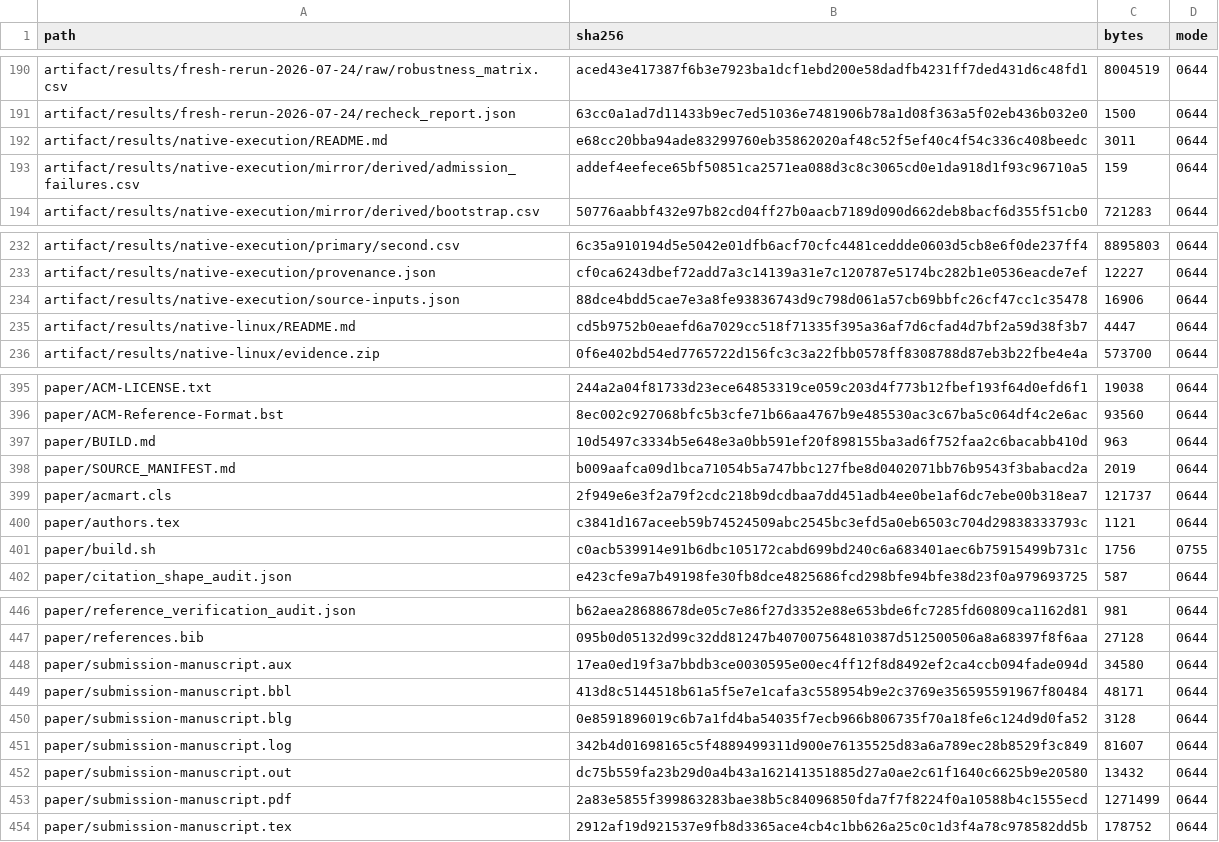
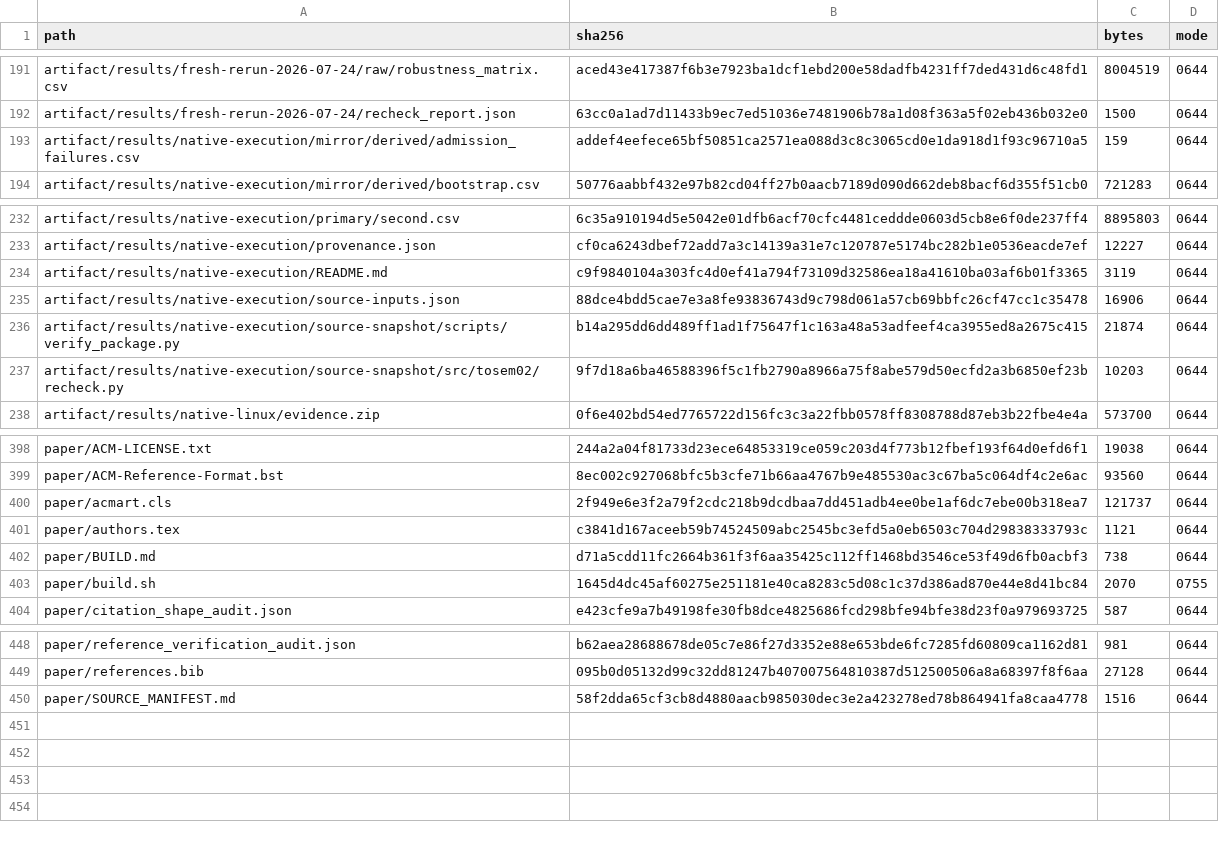
Before and after one commit to Haoyi-Zhang/ToolchainMark, a CSV file: audit/project_manifest.csv, drawn as a sheet; only a part is shown, gaps mark what is left out; the diff covers the shown part only.

```diff
--- a/audit/project_manifest.csv
+++ b/audit/project_manifest.csv
@@ -191,3 +192,2 @@ artifact/results/fresh-rerun-2026-07-24/raw/robustness_matrix.csv,aced43e417387f
 artifact/results/fresh-rerun-2026-07-24/recheck_report.json,63cc0a1ad7d11433b9ec7ed51036e7481906b78a1d08f363a5f02eb436b032e0,1500,0644
-artifact/results/native-execution/README.md,e68cc20bba94ade83299760eb35862020af48c52f5ef40c4f54c336c408beedc,3011,0644
 artifact/results/native-execution/mirror/derived/admission_failures.csv,addef4eefece65bf50851ca2571ea088d3c8c3065cd0e1da918d1f93c96710a5,159,0644
@@ -233,4 +233,6 @@ artifact/results/native-execution/primary/second.csv,6c35a910194d5e5042e01dfb6ac
 artifact/results/native-execution/provenance.json,cf0ca6243dbef72add7a3c14139a31e7c120787e5174bc282b1e0536eacde7ef,12227,0644
+artifact/results/native-execution/README.md,c9f9840104a303fc4d0ef41a794f73109d32586ea18a41610ba03af6b01f3365,3119,0644
 artifact/results/native-execution/source-inputs.json,88dce4bdd5cae7e3a8fe93836743d9c798d061a57cb69bbfc26cf47cc1c35478,16906,0644
-artifact/results/native-linux/README.md,cd5b9752b0eaefd6a7029cc518f71335f395a36af7d6cfad4d7bf2a59d38f3b7,4447,0644
+artifact/results/native-execution/source-snapshot/scripts/verify_package.py,b14a295dd6dd489ff1ad1f75647f1c163a48a53adfeef4ca3955ed8a2675c415,21874,0644
+artifact/results/native-execution/source-snapshot/src/tosem02/recheck.py,9f7d18a6ba46588396f5c1fb2790a8966a75f8abe579d50ecfd2a3b6850ef23b,10203,0644
 artifact/results/native-linux/evidence.zip,0f6e402bd54ed7765722d156fc3c3a22fbb0578ff8308788d87eb3b22fbe4e4a,573700,0644
@@ -396,7 +399,6 @@ paper/ACM-LICENSE.txt,244a2a04f81733d23ece64853319ce059c203d4f773b12fbef193f64d0
 paper/ACM-Reference-Format.bst,8ec002c927068bfc5b3cfe71b66aa4767b9e485530ac3c67ba5c064df4c2e6ac,93560,0644
-paper/BUILD.md,10d5497c3334b5e648e3a0bb591ef20f898155ba3ad6f752faa2c6bacabb410d,963,0644
-paper/SOURCE_MANIFEST.md,b009aafca09d1bca71054b5a747bbc127fbe8d0402071bb76b9543f3babacd2a,2019,0644
 paper/acmart.cls,2f949e6e3f2a79f2cdc218b9dcdbaa7dd451adb4ee0be1af6dc7ebe00b318ea7,121737,0644
 paper/authors.tex,c3841d167aceeb59b74524509abc2545bc3efd5a0eb6503c704d29838333793c,1121,0644
-paper/build.sh,c0acb539914e91b6dbc105172cabd699bd240c6a683401aec6b75915499b731c,1756,0755
+paper/BUILD.md,d71a5cdd11fc2664b361f3f6aa35425c112ff1468bd3546ce53f49d6fb0acbf3,738,0644
+paper/build.sh,1645d4dc45af60275e251181e40ca8283c5d08c1c37d386ad870e44e8d41bc84,2070,0755
 paper/citation_shape_audit.json,e423cfe9a7b49198fe30fb8dce4825686fcd298bfe94bfe38d23f0a979693725,587,0644
@@ -447,8 +449,2 @@ paper/reference_verification_audit.json,b62aea28688678de05c7e86f27d3352e88e653bd
 paper/references.bib,095b0d05132d99c32dd81247b407007564810387d512500506a8a68397f8f6aa,27128,0644
-paper/submission-manuscript.aux,17ea0ed19f3a7bbdb3ce0030595e00ec4ff12f8d8492ef2ca4ccb094fade094d,34580,0644
-paper/submission-manuscript.bbl,413d8c5144518b61a5f5e7e1cafa3c558954b9e2c3769e356595591967f80484,48171,0644
-paper/submission-manuscript.blg,0e8591896019c6b7a1fd4ba54035f7ecb966b806735f70a18fe6c124d9d0fa52,3128,0644
-paper/submission-manuscript.log,342b4d01698165c5f4889499311d900e76135525d83a6a789ec28b8529f3c849,81607,0644
-paper/submission-manuscript.out,dc75b559fa23b29d0a4b43a162141351885d27a0ae2c61f1640c6625b9e20580,13432,0644
-paper/submission-manuscript.pdf,2a83e5855f399863283bae38b5c84096850fda7f7f8224f0a10588b4c1555ecd,1271499,0644
-paper/submission-manuscript.tex,2912af19d921537e9fb8d3365ace4cb4c1bb626a25c0c1d3f4a78c978582dd5b,178752,0644
+paper/SOURCE_MANIFEST.md,58f2dda65cf3cb8d4880aacb985030dec3e2a423278ed78b864941fa8caa4778,1516,0644
```
Also changed, not shown: 4 added rows, 3 removed rows, 12 moved rows and 19 edited cells elsewhere in this file, 14 other files.
